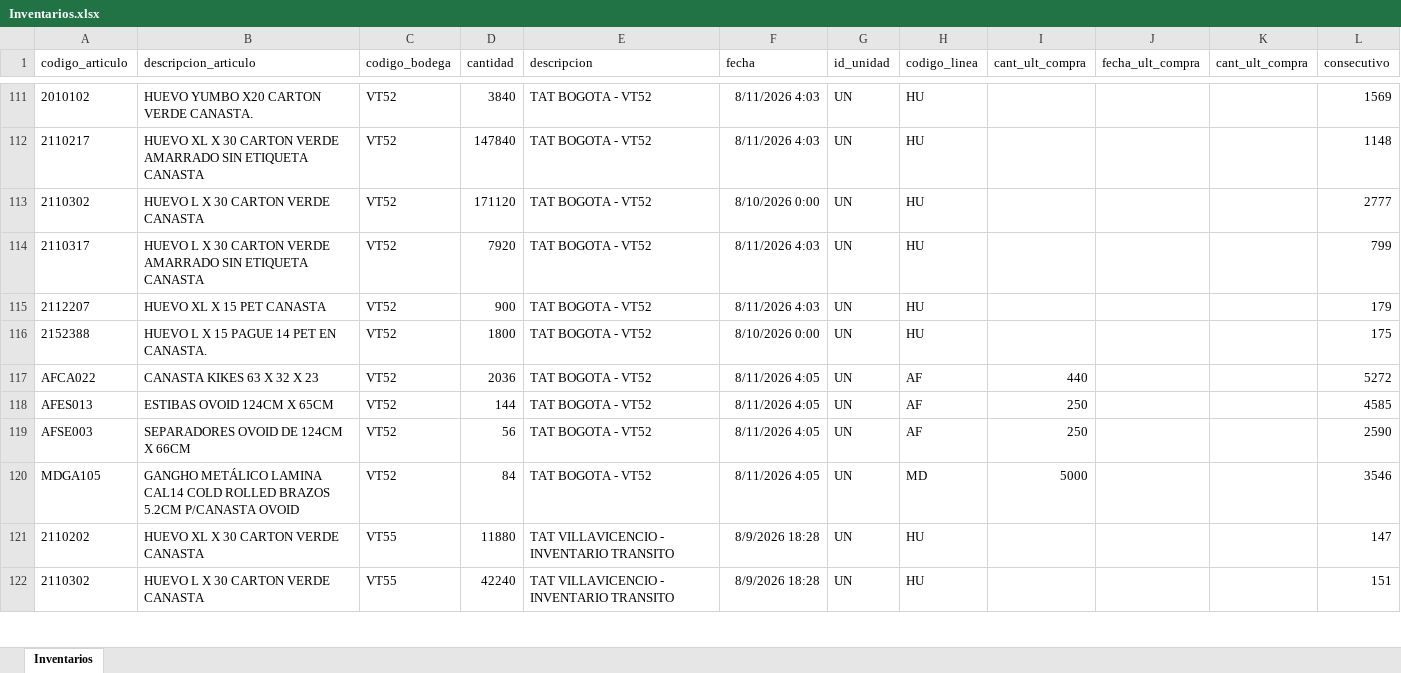
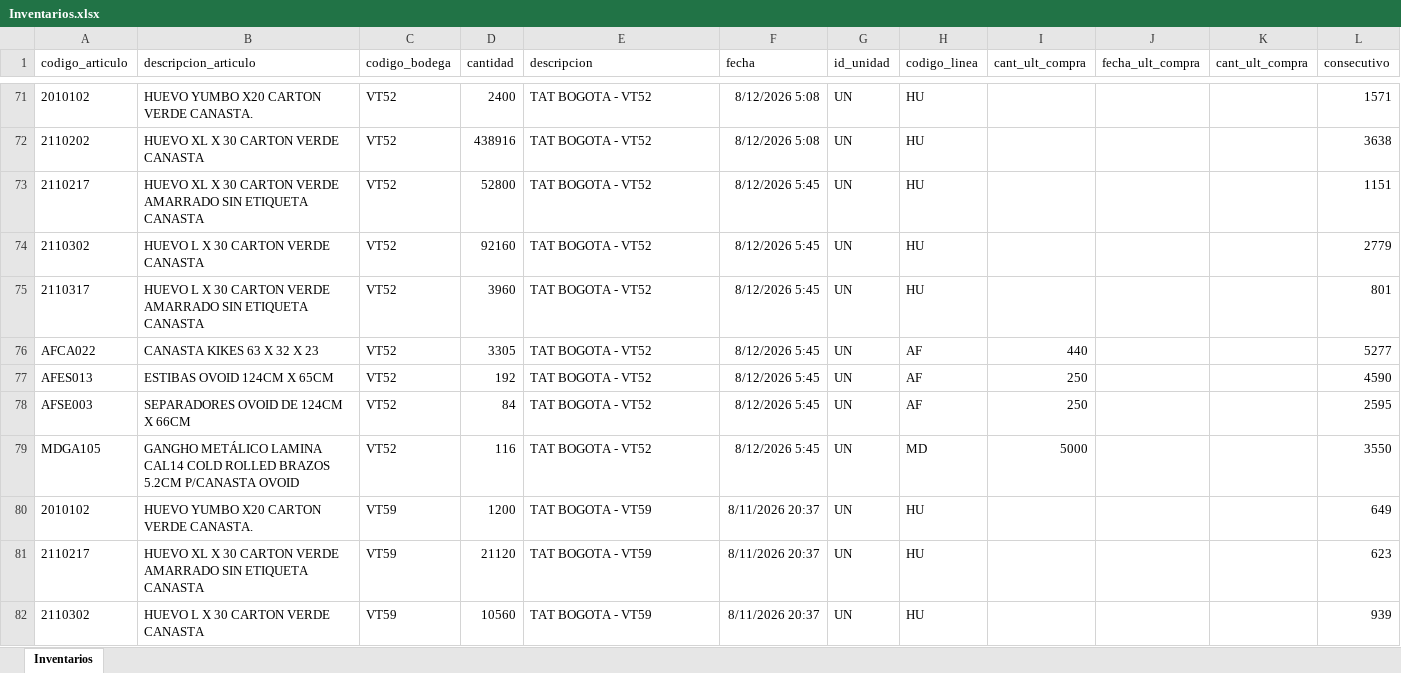
Before and after one commit to CamiVargas25/Inventarios, an Excel workbook: Inventarios.xlsx, sheet Inventarios, drawn as a sheet; only a part is shown, gaps mark what is left out; values as stored, in another font and other column widths than the file's, no borders; removed rows and columns are numbered as before the commit, all else as after; the diff covers the shown part only; the diff names each change by its address in the sheet, - before the commit and + after, or states it on an @@ line.

```diff
--- a/Inventarios.xlsx (sheet Inventarios)
+++ b/Inventarios.xlsx (sheet Inventarios)
-D71 (cantidad): 3840
+D71 (cantidad): 2400
-F71 (fecha): 8/11/2026 4:03
+F71 (fecha): 8/12/2026 5:08
-L71 (consecutivo): 1569
+L71 (consecutivo): 1571
+row 72: 2110202 | HUEVO XL X 30 CARTON VERDE CANASTA | VT52 | 438916 | TAT BOGOTA - VT52 | 8/12/2026 5:08 | UN | HU |  |  |  | 3638
-D73 (cantidad): 147840
+D73 (cantidad): 52800
-F73 (fecha): 8/11/2026 4:03
+F73 (fecha): 8/12/2026 5:45
-L73 (consecutivo): 1148
+L73 (consecutivo): 1151
-D74 (cantidad): 171120
+D74 (cantidad): 92160
-F74 (fecha): 8/10/2026 0:00
+F74 (fecha): 8/12/2026 5:45
-L74 (consecutivo): 2777
+L74 (consecutivo): 2779
-D75 (cantidad): 7920
+D75 (cantidad): 3960
-F75 (fecha): 8/11/2026 4:03
+F75 (fecha): 8/12/2026 5:45
-L75 (consecutivo): 799
+L75 (consecutivo): 801
-row 115: 2112207 | HUEVO XL X 15 PET CANASTA | VT52 | 900 | TAT BOGOTA - VT52 | 8/11/2026 4:03 | UN | HU |  |  |  | 179
-row 116: 2152388 | HUEVO L X 15 PAGUE 14 PET EN CANASTA. | VT52 | 1800 | TAT BOGOTA - VT52 | 8/10/2026 0:00 | UN | HU |  |  |  | 175
-D76 (cantidad): 2036
+D76 (cantidad): 3305
-F76:F79 (fecha): 8/11/2026 4:05
+F76:F79 (fecha): 8/12/2026 5:45
-L76 (consecutivo): 5272
+L76 (consecutivo): 5277
-D77 (cantidad): 144
+D77 (cantidad): 192
-L77 (consecutivo): 4585
+L77 (consecutivo): 4590
-D78 (cantidad): 56
+D78 (cantidad): 84
-L78 (consecutivo): 2590
+L78 (consecutivo): 2595
-D79 (cantidad): 84
+D79 (cantidad): 116
-L79 (consecutivo): 3546
+L79 (consecutivo): 3550
-row 121: 2110202 | HUEVO XL X 30 CARTON VERDE CANASTA | VT55 | 11880 | TAT VILLAVICENCIO - INVENTARIO TRANSITO | 8/9/2026 18:28 | UN | HU |  |  |  | 147
+row 80: 2010102 | HUEVO YUMBO X20 CARTON VERDE CANASTA. | VT59 | 1200 | TAT BOGOTA - VT59 | 8/11/2026 20:37 | UN | HU |  |  |  | 649
+row 81: 2110217 | HUEVO XL X 30 CARTON VERDE AMARRADO SIN ETIQUETA CANASTA | VT59 | 21120 | TAT BOGOTA - VT59 | 8/11/2026 20:37 | UN | HU |  |  |  | 623
-C82 (codigo_bodega): VT55
+C82 (codigo_bodega): VT59
-D82 (cantidad): 42240
+D82 (cantidad): 10560
-E82 (descripcion): TAT VILLAVICENCIO - INVENTARIO TRANSITO
+E82 (descripcion): TAT BOGOTA - VT59
-F82 (fecha): 8/9/2026 18:28
+F82 (fecha): 8/11/2026 20:37
-L82 (consecutivo): 151
+L82 (consecutivo): 939
```
Also changed, not shown: 57 added rows, 99 removed rows and 302 edited cells elsewhere in this sheet, Kardex.xlsx, 4 other files.
